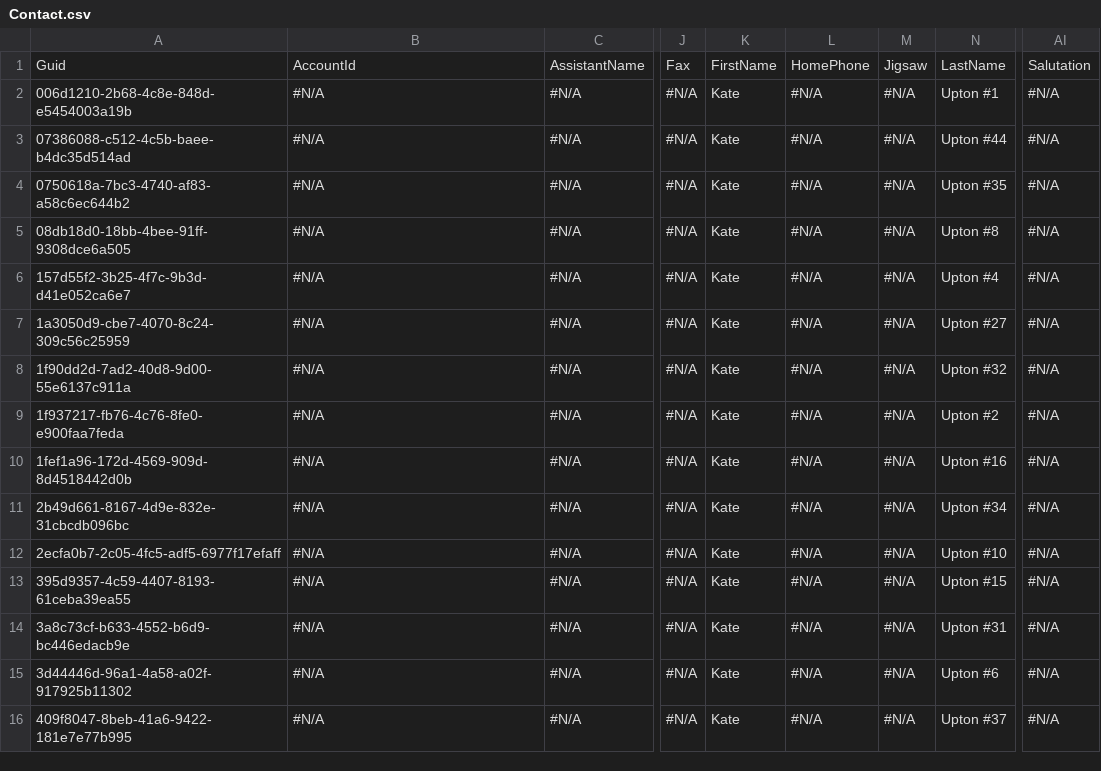
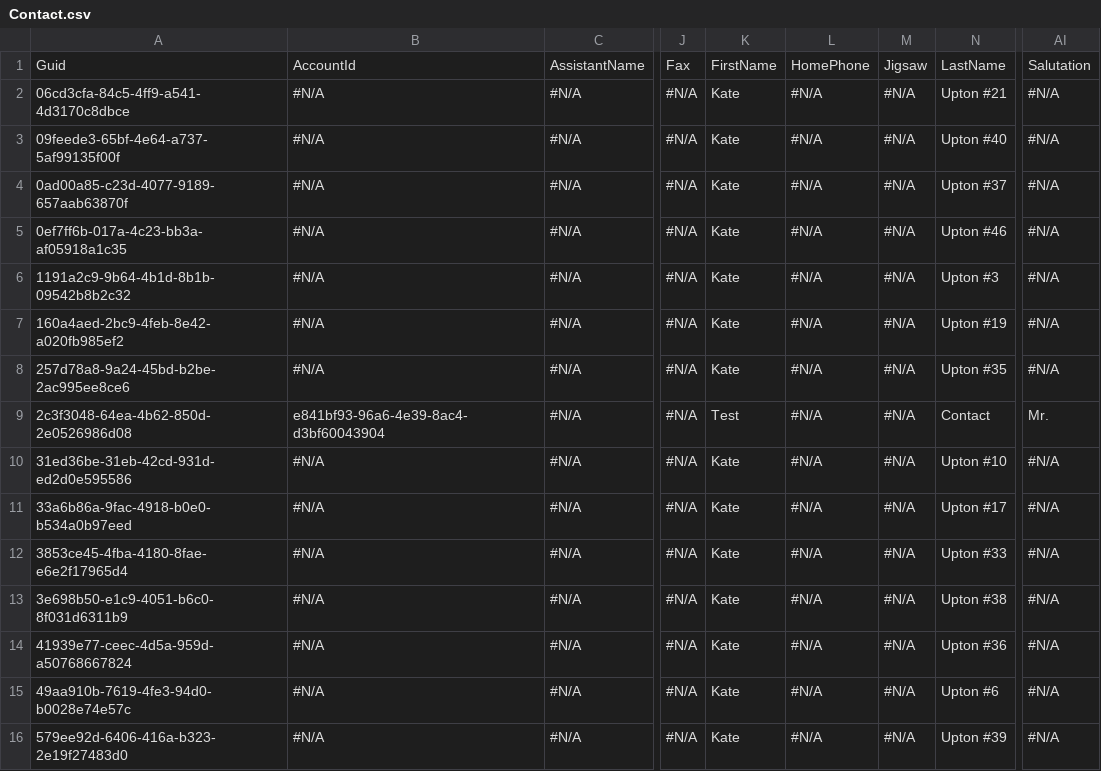
Before and after one commit to Mooverproject/Testapp, a CSV file: Contact.csv, drawn as a sheet; only a part is shown, gaps mark what is left out; the diff covers the shown part only; the diff names each change by its address in the sheet, - before the commit and + after, or states it on an @@ line.

```diff
--- a/Contact.csv
+++ b/Contact.csv
-A2: 006d1210-2b68-4c8e-848d-e5454003a19b
+A2: 06cd3cfa-84c5-4ff9-a541-4d3170c8dbce
-N2: Upton #1
+N2: Upton #21
-A3: 07386088-c512-4c5b-baee-b4dc35d514ad
+A3: 09feede3-65bf-4e64-a737-5af99135f00f
-N3: Upton #44
+N3: Upton #40
-A4: 0750618a-7bc3-4740-af83-a58c6ec644b2
+A4: 0ad00a85-c23d-4077-9189-657aab63870f
-N4: Upton #35
+N4: Upton #37
-A5: 08db18d0-18bb-4bee-91ff-9308dce6a505
+A5: 0ef7ff6b-017a-4c23-bb3a-af05918a1c35
-N5: Upton #8
+N5: Upton #46
-A6: 157d55f2-3b25-4f7c-9b3d-d41e052ca6e7
+A6: 1191a2c9-9b64-4b1d-8b1b-09542b8b2c32
-N6: Upton #4
+N6: Upton #3
-A7: 1a3050d9-cbe7-4070-8c24-309c56c25959
+A7: 160a4aed-2bc9-4feb-8e42-a020fb985ef2
-N7: Upton #27
+N7: Upton #19
-A8: 1f90dd2d-7ad2-40d8-9d00-55e6137c911a
+A8: 257d78a8-9a24-45bd-b2be-2ac995ee8ce6
-N8: Upton #32
+N8: Upton #35
-A9: 1f937217-fb76-4c76-8fe0-e900faa7feda
+A9: 2c3f3048-64ea-4b62-850d-2e0526986d08
-B9: #N/A
+B9: e841bf93-96a6-4e39-8ac4-d3bf60043904
-K9: Kate
+K9: Test
-N9: Upton #2
+N9: Contact
-AI9: #N/A
+AI9: Mr.
-A10: 1fef1a96-172d-4569-909d-8d4518442d0b
+A10: 31ed36be-31eb-42cd-931d-ed2d0e595586
-N10: Upton #16
+N10: Upton #10
-A11: 2b49d661-8167-4d9e-832e-31cbcdb096bc
+A11: 33a6b86a-9fac-4918-b0e0-b534a0b97eed
-N11: Upton #34
+N11: Upton #17
-A12: 2ecfa0b7-2c05-4fc5-adf5-6977f17efaff
+A12: 3853ce45-4fba-4180-8fae-e6e2f17965d4
-N12: Upton #10
+N12: Upton #33
-A13: 395d9357-4c59-4407-8193-61ceba39ea55
+A13: 3e698b50-e1c9-4051-b6c0-8f031d6311b9
-N13: Upton #15
+N13: Upton #38
-A14: 3a8c73cf-b633-4552-b6d9-bc446edacb9e
+A14: 41939e77-ceec-4d5a-959d-a50768667824
-N14: Upton #31
+N14: Upton #36
-A15: 3d44446d-96a1-4a58-a02f-917925b11302
+A15: 49aa910b-7619-4fe3-94d0-b0028e74e57c
-A16: 409f8047-8beb-41a6-9422-181e7e77b995
+A16: 579ee92d-6406-416a-b323-2e19f27483d0
-N16: Upton #37
+N16: Upton #39
```
Also changed, not shown: 83 edited cells elsewhere in this file, Account.csv.
